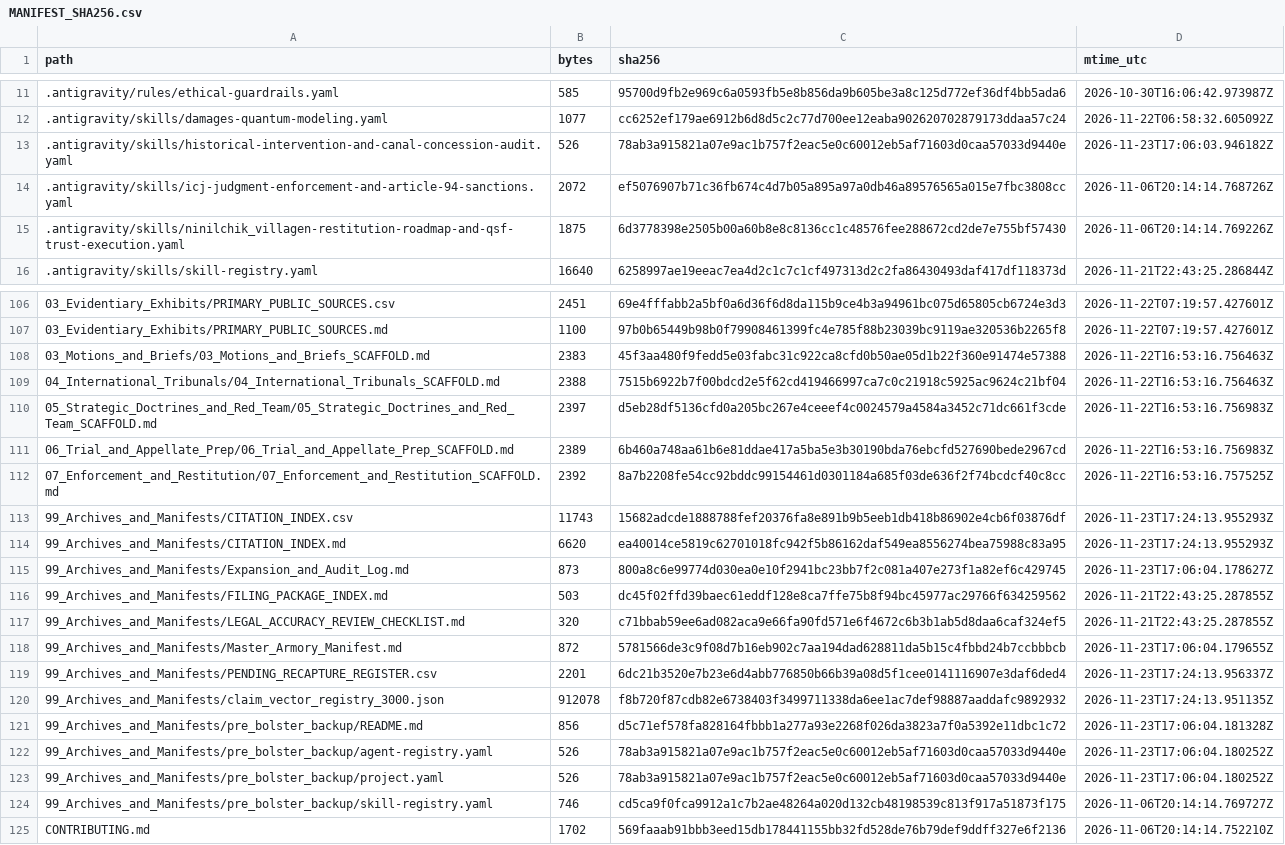
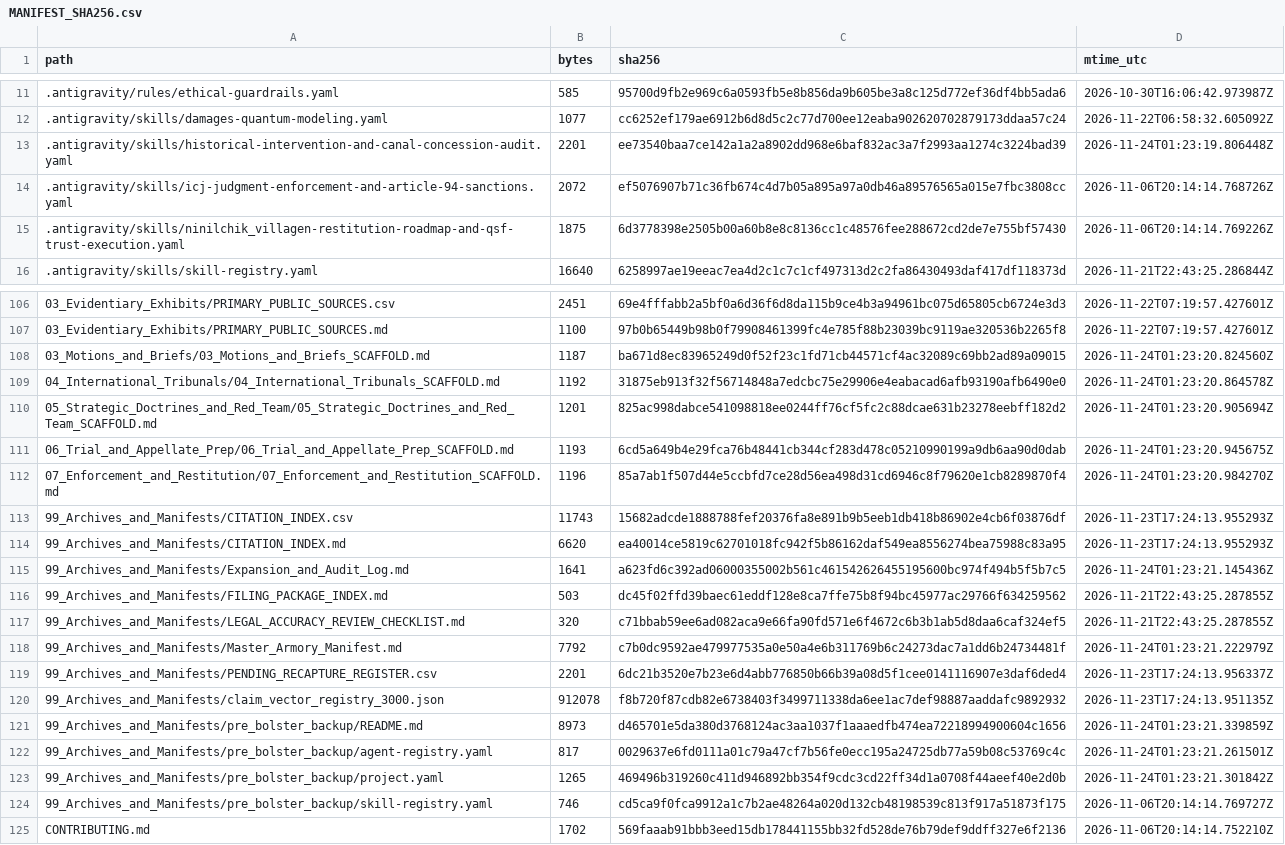
Before and after one commit to GlobalRestitutionAlliance/turtle-island-us-ak-ninilchik-village-master-litigation, a CSV file: 99_Archives_and_Manifests/MANIFEST_SHA256.csv, drawn as a sheet; only a part is shown, gaps mark what is left out; the diff covers the shown part only.

Commit message:
REVERTED DUE TO UNPROMPTED MASS J3WFICATED DATA CORRUPTION BY COMPROMISED BIASED LLM/ARTIFICIAL INTELLIGENCE MODELS

```diff
--- a/99_Archives_and_Manifests/MANIFEST_SHA256.csv
+++ b/99_Archives_and_Manifests/MANIFEST_SHA256.csv
@@ -12,3 +12,3 @@ path,bytes,sha256,mtime_utc
 .antigravity/skills/damages-quantum-modeling.yaml,1077,cc6252ef179ae6912b6d8d5c2c77d700ee12eaba902620702879173ddaa57c24,2026-11-22T06:58:32.605092Z
-.antigravity/skills/historical-intervention-and-canal-concession-audit.yaml,526,78ab3a915821a07e9ac1b757f2eac5e0c60012eb5af71603d0caa57033d9440e,2026-11-23T17:06:03.946182Z
+.antigravity/skills/historical-intervention-and-canal-concession-audit.yaml,2201,ee73540baa7ce142a1a2a8902dd968e6baf832ac3a7f2993aa1274c3224bad39,2026-11-24T01:23:19.806448Z
 .antigravity/skills/icj-judgment-enforcement-and-article-94-sanctions.yaml,2072,ef5076907b71c36fb674c4d7b05a895a97a0db46a89576565a015e7fbc3808cc,2026-11-06T20:14:14.768726Z
@@ -107,18 +107,18 @@ path,bytes,sha256,mtime_utc
 03_Evidentiary_Exhibits/PRIMARY_PUBLIC_SOURCES.md,1100,97b0b65449b98b0f79908461399fc4e785f88b23039bc9119ae320536b2265f8,2026-11-22T07:19:57.427601Z
-03_Motions_and_Briefs/03_Motions_and_Briefs_SCAFFOLD.md,2383,45f3aa480f9fedd5e03fabc31c922ca8cfd0b50ae05d1b22f360e91474e57388,2026-11-22T16:53:16.756463Z
-04_International_Tribunals/04_International_Tribunals_SCAFFOLD.md,2388,7515b6922b7f00bdcd2e5f62cd419466997ca7c0c21918c5925ac9624c21bf04,2026-11-22T16:53:16.756463Z
-05_Strategic_Doctrines_and_Red_Team/05_Strategic_Doctrines_and_Red_Team_SCAFFOLD.md,2397,d5eb28df5136cfd0a205bc267e4ceeef4c0024579a4584a3452c71dc661f3cde,2026-11-22T16:53:16.756983Z
-06_Trial_and_Appellate_Prep/06_Trial_and_Appellate_Prep_SCAFFOLD.md,2389,6b460a748aa61b6e81ddae417a5ba5e3b30190bda76ebcfd527690bede2967cd,2026-11-22T16:53:16.756983Z
-07_Enforcement_and_Restitution/07_Enforcement_and_Restitution_SCAFFOLD.md,2392,8a7b2208fe54cc92bddc99154461d0301184a685f03de636f2f74bcdcf40c8cc,2026-11-22T16:53:16.757525Z
+03_Motions_and_Briefs/03_Motions_and_Briefs_SCAFFOLD.md,1187,ba671d8ec83965249d0f52f23c1fd71cb44571cf4ac32089c69bb2ad89a09015,2026-11-24T01:23:20.824560Z
+04_International_Tribunals/04_International_Tribunals_SCAFFOLD.md,1192,31875eb913f32f56714848a7edcbc75e29906e4eabacad6afb93190afb6490e0,2026-11-24T01:23:20.864578Z
+05_Strategic_Doctrines_and_Red_Team/05_Strategic_Doctrines_and_Red_Team_SCAFFOLD.md,1201,825ac998dabce541098818ee0244ff76cf5fc2c88dcae631b23278eebff182d2,2026-11-24T01:23:20.905694Z
+06_Trial_and_Appellate_Prep/06_Trial_and_Appellate_Prep_SCAFFOLD.md,1193,6cd5a649b4e29fca76b48441cb344cf283d478c05210990199a9db6aa90d0dab,2026-11-24T01:23:20.945675Z
+07_Enforcement_and_Restitution/07_Enforcement_and_Restitution_SCAFFOLD.md,1196,85a7ab1f507d44e5ccbfd7ce28d56ea498d31cd6946c8f79620e1cb8289870f4,2026-11-24T01:23:20.984270Z
 99_Archives_and_Manifests/CITATION_INDEX.csv,11743,15682adcde1888788fef20376fa8e891b9b5eeb1db418b86902e4cb6f03876df,2026-11-23T17:24:13.955293Z
 99_Archives_and_Manifests/CITATION_INDEX.md,6620,ea40014ce5819c62701018fc942f5b86162daf549ea8556274bea75988c83a95,2026-11-23T17:24:13.955293Z
-99_Archives_and_Manifests/Expansion_and_Audit_Log.md,873,800a8c6e99774d030ea0e10f2941bc23bb7f2c081a407e273f1a82ef6c429745,2026-11-23T17:06:04.178627Z
+99_Archives_and_Manifests/Expansion_and_Audit_Log.md,1641,a623fd6c392ad06000355002b561c461542626455195600bc974f494b5f5b7c5,2026-11-24T01:23:21.145436Z
 99_Archives_and_Manifests/FILING_PACKAGE_INDEX.md,503,dc45f02ffd39baec61eddf128e8ca7ffe75b8f94bc45977ac29766f634259562,2026-11-21T22:43:25.287855Z
 99_Archives_and_Manifests/LEGAL_ACCURACY_REVIEW_CHECKLIST.md,320,c71bbab59ee6ad082aca9e66fa90fd571e6f4672c6b3b1ab5d8daa6caf324ef5,2026-11-21T22:43:25.287855Z
-99_Archives_and_Manifests/Master_Armory_Manifest.md,872,5781566de3c9f08d7b16eb902c7aa194dad628811da5b15c4fbbd24b7ccbbbcb,2026-11-23T17:06:04.179655Z
+99_Archives_and_Manifests/Master_Armory_Manifest.md,7792,c7b0dc9592ae479977535a0e50a4e6b311769b6c24273dac7a1dd6b24734481f,2026-11-24T01:23:21.222979Z
 99_Archives_and_Manifests/PENDING_RECAPTURE_REGISTER.csv,2201,6dc21b3520e7b23e6d4abb776850b66b39a08d5f1cee0141116907e3daf6ded4,2026-11-23T17:24:13.956337Z
 99_Archives_and_Manifests/claim_vector_registry_3000.json,912078,f8b720f87cdb82e6738403f3499711338da6ee1ac7def98887aaddafc9892932,2026-11-23T17:24:13.951135Z
-99_Archives_and_Manifests/pre_bolster_backup/README.md,856,d5c71ef578fa828164fbbb1a277a93e2268f026da3823a7f0a5392e11dbc1c72,2026-11-23T17:06:04.181328Z
-99_Archives_and_Manifests/pre_bolster_backup/agent-registry.yaml,526,78ab3a915821a07e9ac1b757f2eac5e0c60012eb5af71603d0caa57033d9440e,2026-11-23T17:06:04.180252Z
-99_Archives_and_Manifests/pre_bolster_backup/project.yaml,526,78ab3a915821a07e9ac1b757f2eac5e0c60012eb5af71603d0caa57033d9440e,2026-11-23T17:06:04.180252Z
+99_Archives_and_Manifests/pre_bolster_backup/README.md,8973,d465701e5da380d3768124ac3aa1037f1aaaedfb474ea72218994900604c1656,2026-11-24T01:23:21.339859Z
+99_Archives_and_Manifests/pre_bolster_backup/agent-registry.yaml,817,0029637e6fd0111a01c79a47cf7b56fe0ecc195a24725db77a59b08c53769c4c,2026-11-24T01:23:21.261501Z
+99_Archives_and_Manifests/pre_bolster_backup/project.yaml,1265,469496b319260c411d946892bb354f9cdc3cd22ff34d1a0708f44aeef40e2d0b,2026-11-24T01:23:21.301842Z
 99_Archives_and_Manifests/pre_bolster_backup/skill-registry.yaml,746,cd5ca9f0fca9912a1c7b2ae48264a020d132cb48198539c813f917a51873f175,2026-11-06T20:14:14.769727Z
```
Also changed, not shown: 77 edited cells elsewhere in this file, 37 other files.
